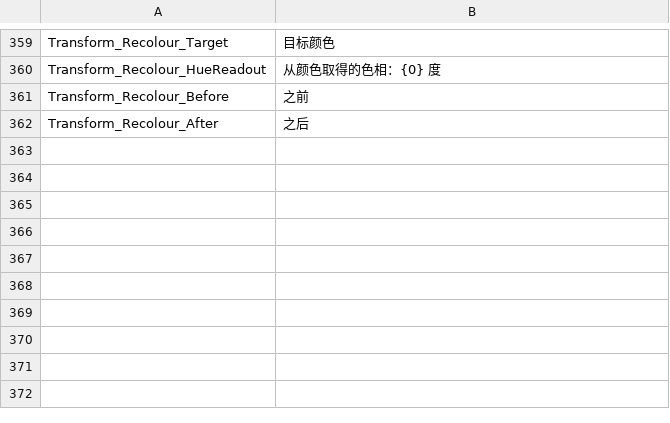
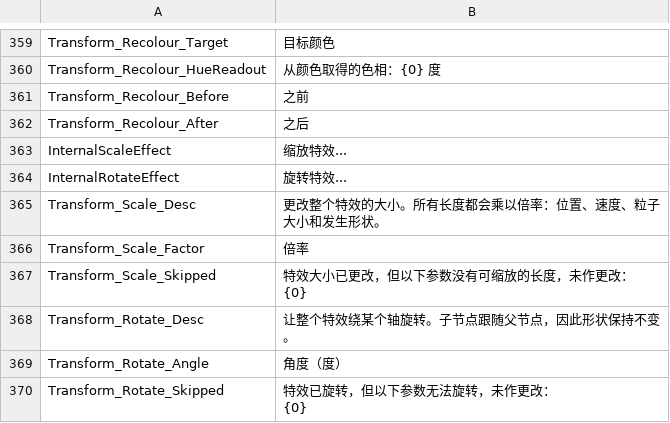
Before and after one commit to Xehanort88/Effekseer, a CSV file: Dev/release/resources/languages/zhcn/Effekseer.csv, drawn as a sheet; only a part is shown, gaps mark what is left out; ↵ is a line break in a cell; the diff names each change by its address in the sheet, - before the commit and + after, or states it on an @@ line.

```diff
--- a/Dev/release/resources/languages/zhcn/Effekseer.csv
+++ b/Dev/release/resources/languages/zhcn/Effekseer.csv
+row 363: InternalScaleEffect | 缩放特效...
+row 364: InternalRotateEffect | 旋转特效...
+row 365: Transform_Scale_Desc | 更改整个特效的大小。所有长度都会乘以倍率：位置、速度、粒子大小和发生形状。
+row 366: Transform_Scale_Factor | 倍率
+row 367: Transform_Scale_Skipped | 特效大小已更改，但以下参数没有可缩放的长度，未作更改： ↵ {0}
+row 368: Transform_Rotate_Desc | 让整个特效绕某个轴旋转。子节点跟随父节点，因此形状保持不变。
+row 369: Transform_Rotate_Angle | 角度（度）
+row 370: Transform_Rotate_Skipped | 特效已旋转，但以下参数无法旋转，未作更改： ↵ {0}
```
Also changed, not shown: Dev/release/resources/languages/en/Effekseer.csv, Dev/release/resources/languages/es/Effekseer.csv, 9 other files.
